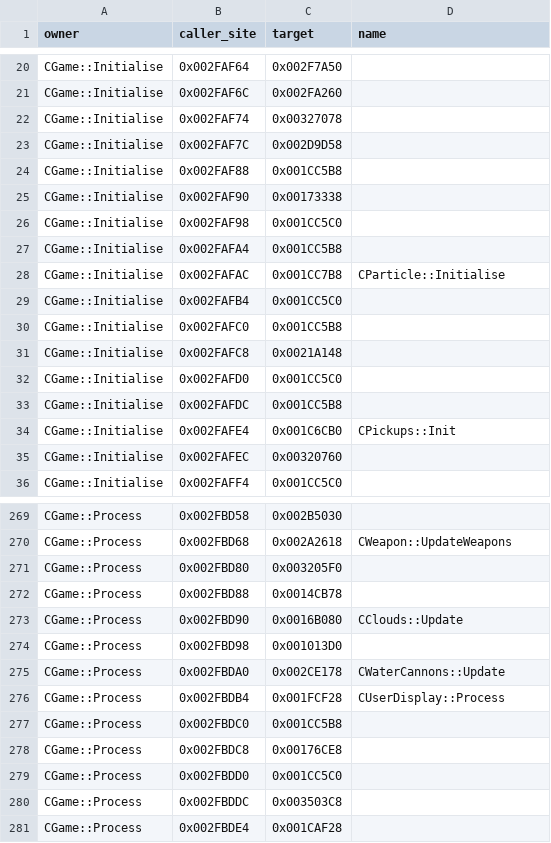
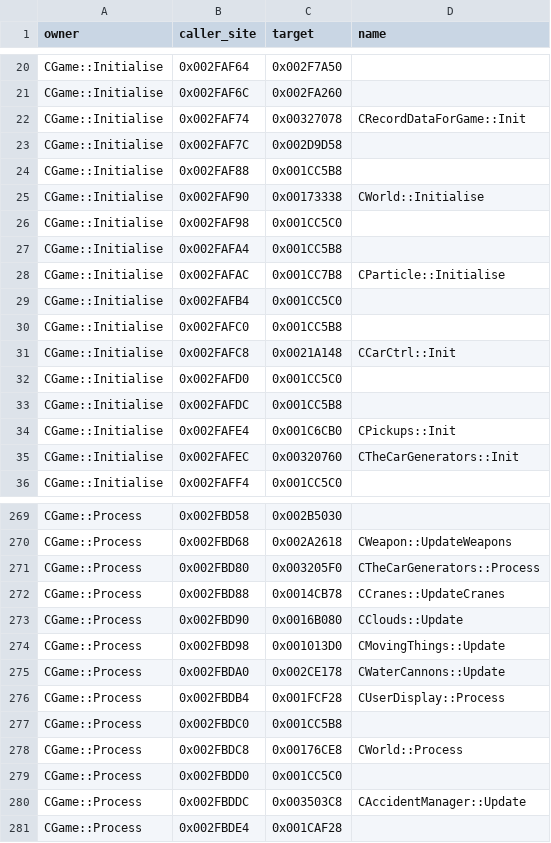
Before and after one commit to RadiantDelux/Train, a CSV file: analysis/cgame_callmap.csv, drawn as a sheet; only a part is shown, gaps mark what is left out; the diff covers the shown part only.

```diff
--- a/analysis/cgame_callmap.csv
+++ b/analysis/cgame_callmap.csv
@@ -21,6 +21,6 @@ CGame::Initialise,0x002FAF64,0x002F7A50,
 CGame::Initialise,0x002FAF6C,0x002FA260,
-CGame::Initialise,0x002FAF74,0x00327078,
+CGame::Initialise,0x002FAF74,0x00327078,CRecordDataForGame::Init
 CGame::Initialise,0x002FAF7C,0x002D9D58,
 CGame::Initialise,0x002FAF88,0x001CC5B8,
-CGame::Initialise,0x002FAF90,0x00173338,
+CGame::Initialise,0x002FAF90,0x00173338,CWorld::Initialise
 CGame::Initialise,0x002FAF98,0x001CC5C0,
@@ -30,3 +30,3 @@ CGame::Initialise,0x002FAFB4,0x001CC5C0,
 CGame::Initialise,0x002FAFC0,0x001CC5B8,
-CGame::Initialise,0x002FAFC8,0x0021A148,
+CGame::Initialise,0x002FAFC8,0x0021A148,CCarCtrl::Init
 CGame::Initialise,0x002FAFD0,0x001CC5C0,
@@ -34,3 +34,3 @@ CGame::Initialise,0x002FAFDC,0x001CC5B8,
 CGame::Initialise,0x002FAFE4,0x001C6CB0,CPickups::Init
-CGame::Initialise,0x002FAFEC,0x00320760,
+CGame::Initialise,0x002FAFEC,0x00320760,CTheCarGenerators::Init
 CGame::Initialise,0x002FAFF4,0x001CC5C0,
@@ -270,6 +270,6 @@ CGame::Process,0x002FBD58,0x002B5030,
 CGame::Process,0x002FBD68,0x002A2618,CWeapon::UpdateWeapons
-CGame::Process,0x002FBD80,0x003205F0,
-CGame::Process,0x002FBD88,0x0014CB78,
+CGame::Process,0x002FBD80,0x003205F0,CTheCarGenerators::Process
+CGame::Process,0x002FBD88,0x0014CB78,CCranes::UpdateCranes
 CGame::Process,0x002FBD90,0x0016B080,CClouds::Update
-CGame::Process,0x002FBD98,0x001013D0,
+CGame::Process,0x002FBD98,0x001013D0,CMovingThings::Update
 CGame::Process,0x002FBDA0,0x002CE178,CWaterCannons::Update
@@ -277,5 +277,5 @@ CGame::Process,0x002FBDB4,0x001FCF28,CUserDisplay::Process
 CGame::Process,0x002FBDC0,0x001CC5B8,
-CGame::Process,0x002FBDC8,0x00176CE8,
+CGame::Process,0x002FBDC8,0x00176CE8,CWorld::Process
 CGame::Process,0x002FBDD0,0x001CC5C0,
-CGame::Process,0x002FBDDC,0x003503C8,
+CGame::Process,0x002FBDDC,0x003503C8,CAccidentManager::Update
 CGame::Process,0x002FBDE4,0x001CAF28,
```
Also changed, not shown: 29 edited cells elsewhere in this file, analysis/symbols.csv, 6 other files.
